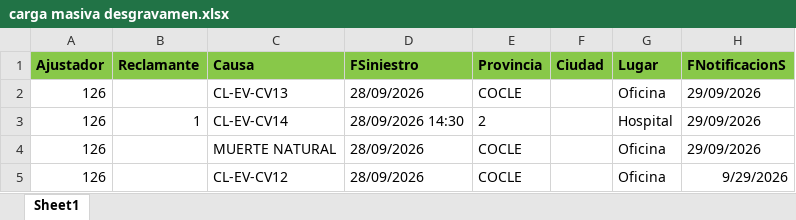
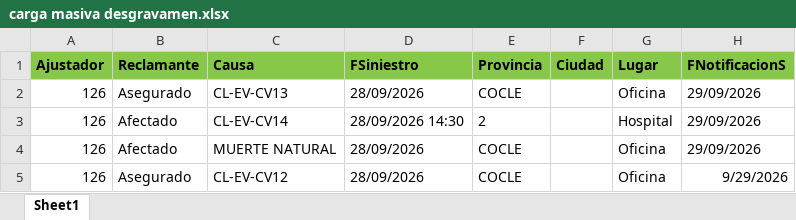
Before and after one commit to mdelgado0988/sis11, an Excel workbook: importaciones/carga masiva desgravamen.xlsx, sheet Sheet1, drawn as a sheet; only a part is shown; values as stored, in another font and other column widths than the file's, no borders; the diff names each change by its address in the sheet, - before the commit and + after, or states it on an @@ line.

```diff
--- a/importaciones/carga masiva desgravamen.xlsx (sheet Sheet1)
+++ b/importaciones/carga masiva desgravamen.xlsx (sheet Sheet1)
-B2 (Reclamante): (empty)
+B2 (Reclamante): Asegurado
-B3 (Reclamante): 1
+B3 (Reclamante): Afectado
-B4 (Reclamante): (empty)
+B4 (Reclamante): Afectado
-B5 (Reclamante): (empty)
+B5 (Reclamante): Asegurado
```
Also changed, not shown: importaciones/carga masiva reclamo fraude.xlsx, 5 other files.
